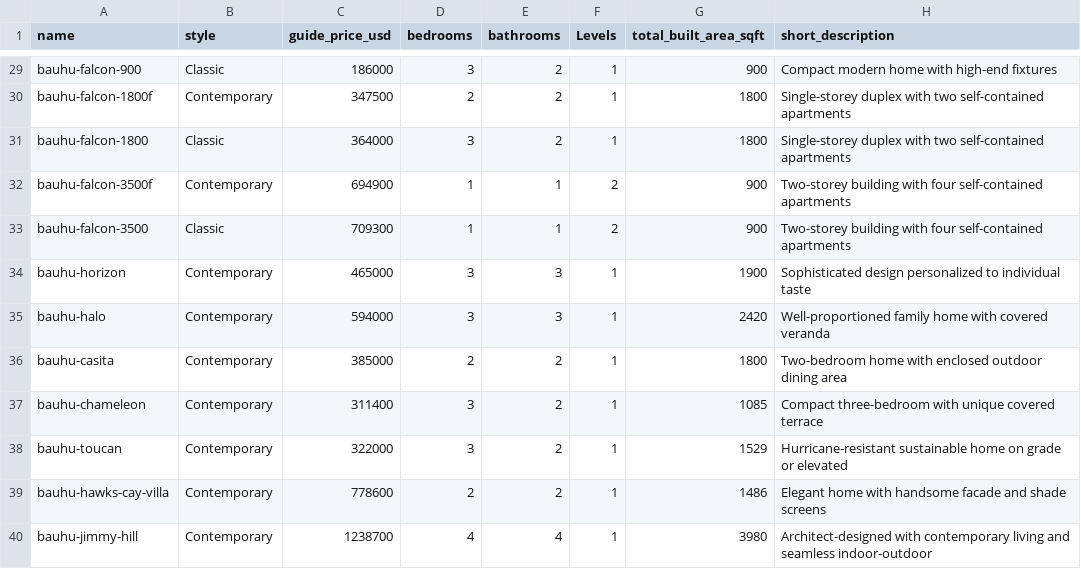
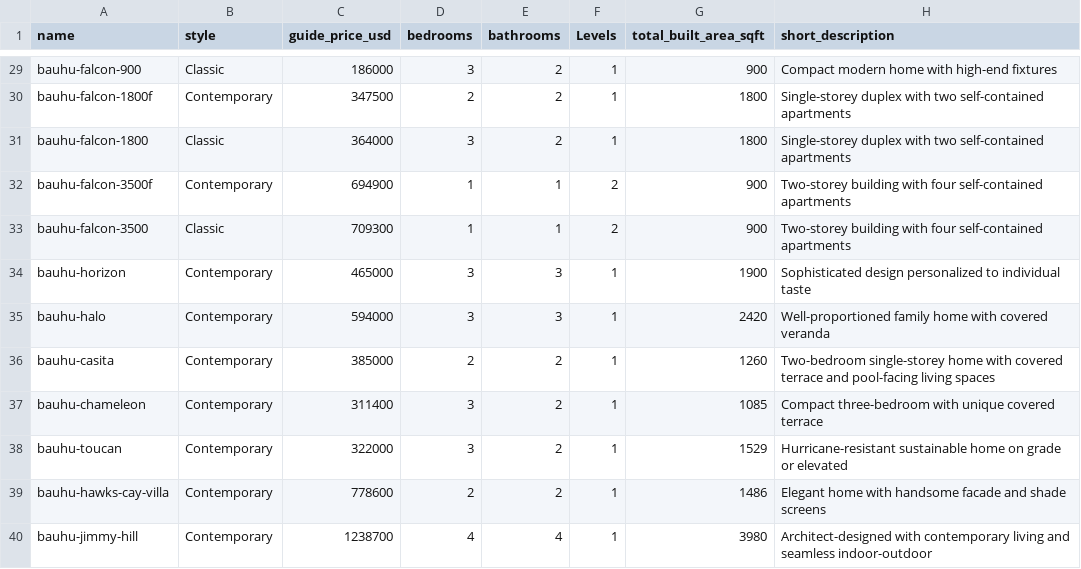
Before and after one commit to Paulbrowns/bauhu-website, a CSV file: src/data/models.csv, drawn as a sheet; only a part is shown, gaps mark what is left out.

Commit message:
Update Casita model data from current plans

```diff
--- a/src/data/models.csv
+++ b/src/data/models.csv
@@ -35,3 +35,3 @@ bauhu-horizon;Contemporary;465000;3;3;1;1900;Sophisticated design personalized t
 bauhu-halo;Contemporary;594000;3;3;1;2420;Well-proportioned family home with covered veranda
-bauhu-casita;Contemporary;385000;2;2;1;1800;Two-bedroom home with enclosed outdoor dining area
+bauhu-casita;Contemporary;385000;2;2;1;1260;Two-bedroom single-storey home with covered terrace and pool-facing living spaces
 bauhu-chameleon;Contemporary;311400;3;2;1;1085;Compact three-bedroom with unique covered terrace
```
